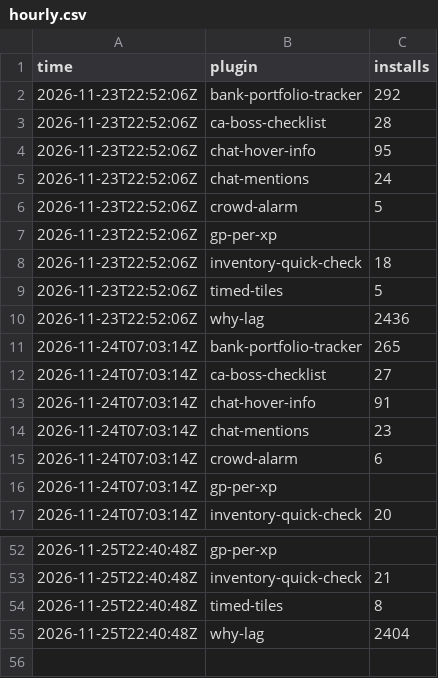
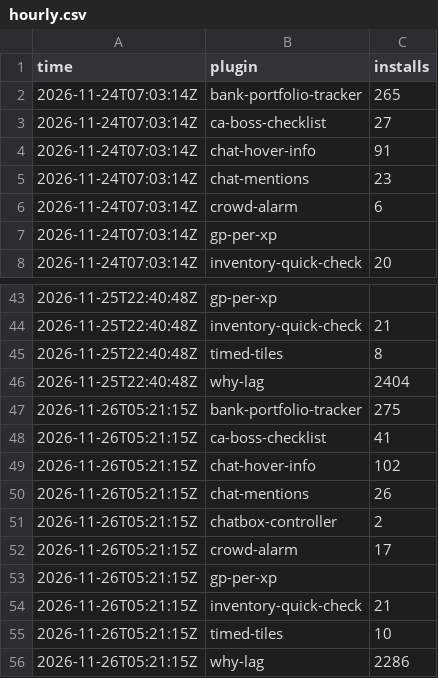
Before and after one commit to 2hBuilds/hub-installs, a CSV file: data/hourly.csv, drawn as a sheet; only a part is shown, gaps mark what is left out; removed rows and columns are numbered as before the commit, all else as after; the diff names each change by its address in the sheet, - before the commit and + after, or states it on an @@ line.

```diff
--- a/data/hourly.csv
+++ b/data/hourly.csv
-row 2: 2026-11-23T22:52:06Z | bank-portfolio-tracker | 292
-row 3: 2026-11-23T22:52:06Z | ca-boss-checklist | 28
-row 4: 2026-11-23T22:52:06Z | chat-hover-info | 95
-row 5: 2026-11-23T22:52:06Z | chat-mentions | 24
-row 6: 2026-11-23T22:52:06Z | crowd-alarm | 5
-row 7: 2026-11-23T22:52:06Z | gp-per-xp
-row 8: 2026-11-23T22:52:06Z | inventory-quick-check | 18
-row 9: 2026-11-23T22:52:06Z | timed-tiles | 5
-row 10: 2026-11-23T22:52:06Z | why-lag | 2436
+row 47: 2026-11-26T05:21:15Z | bank-portfolio-tracker | 275
+row 48: 2026-11-26T05:21:15Z | ca-boss-checklist | 41
+row 49: 2026-11-26T05:21:15Z | chat-hover-info | 102
+row 50: 2026-11-26T05:21:15Z | chat-mentions | 26
+row 51: 2026-11-26T05:21:15Z | chatbox-controller | 2
+row 52: 2026-11-26T05:21:15Z | crowd-alarm | 17
+row 53: 2026-11-26T05:21:15Z | gp-per-xp
+row 54: 2026-11-26T05:21:15Z | inventory-quick-check | 21
+row 55: 2026-11-26T05:21:15Z | timed-tiles | 10
+row 56: 2026-11-26T05:21:15Z | why-lag | 2286
```
